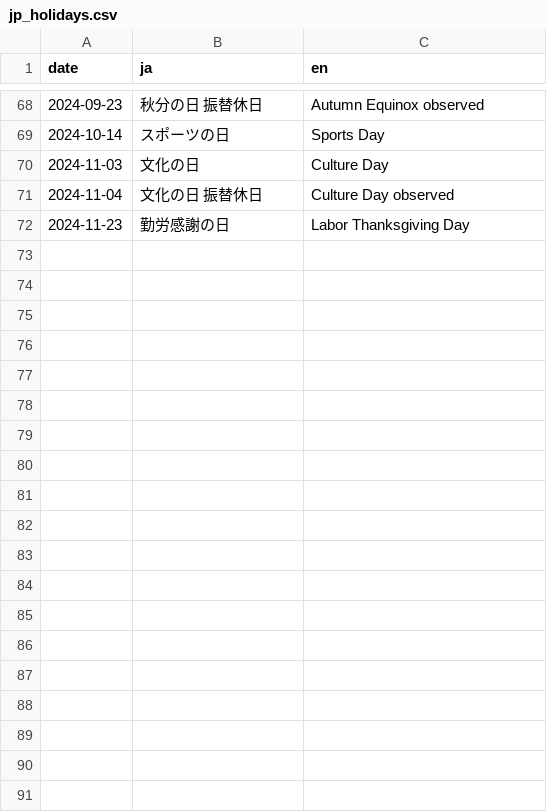
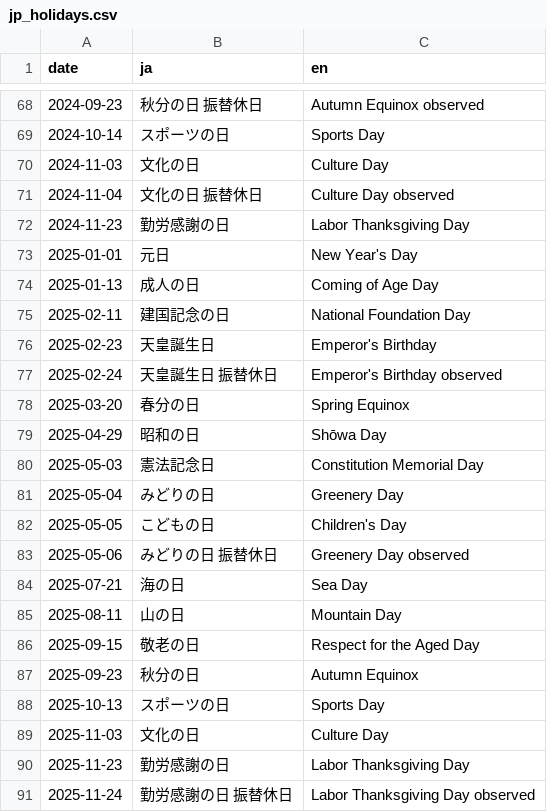
Before and after one commit to htsutsui/japanese-holidays, a CSV file: jp_holidays.csv, drawn as a sheet; only a part is shown, gaps mark what is left out.

```diff
--- a/jp_holidays.csv
+++ b/jp_holidays.csv
@@ -72 +72,20 @@ date,ja,en
 2024-11-23,勤労感謝の日,Labor Thanksgiving Day
+2025-01-01,元日,New Year's Day
+2025-01-13,成人の日,Coming of Age Day
+2025-02-11,建国記念の日,National Foundation Day
+2025-02-23,天皇誕生日,Emperor's Birthday
+2025-02-24,天皇誕生日 振替休日,Emperor's Birthday observed
+2025-03-20,春分の日,Spring Equinox
+2025-04-29,昭和の日,Shōwa Day
+2025-05-03,憲法記念日,Constitution Memorial Day
+2025-05-04,みどりの日,Greenery Day
+2025-05-05,こどもの日,Children's Day
+2025-05-06,みどりの日 振替休日,Greenery Day observed
+2025-07-21,海の日,Sea Day
+2025-08-11,山の日,Mountain Day
+2025-09-15,敬老の日,Respect for the Aged Day
+2025-09-23,秋分の日,Autumn Equinox
+2025-10-13,スポーツの日,Sports Day
+2025-11-03,文化の日,Culture Day
+2025-11-23,勤労感謝の日,Labor Thanksgiving Day
+2025-11-24,勤労感謝の日 振替休日,Labor Thanksgiving Day observed
```
Also changed, not shown: 3 other files.
